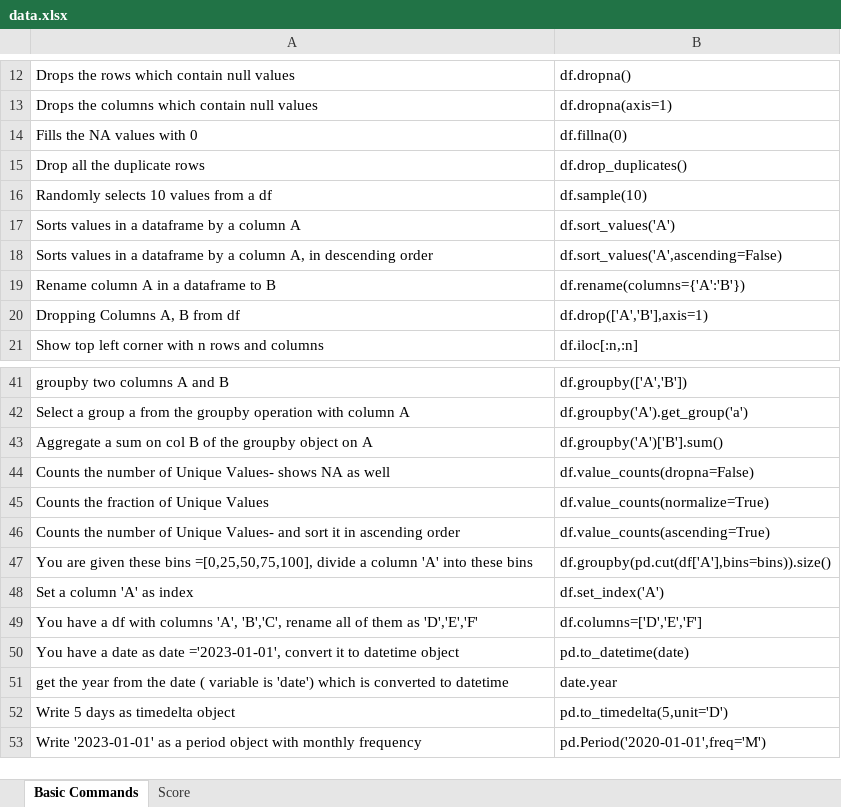
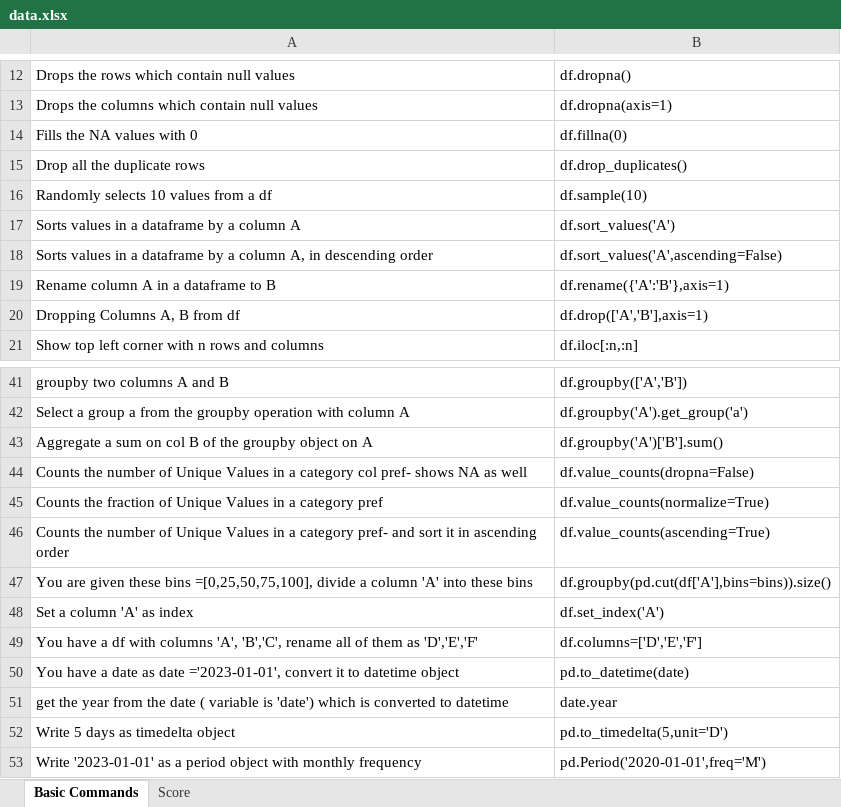
Before and after one commit to priyankconnect/MyProjects, an Excel workbook: PythonPracticeGame/data.xlsx, sheet Basic Commands, drawn as a sheet; only a part is shown, gaps mark what is left out; values as stored, in another font and other column widths than the file's, no borders; the diff covers the shown part only; the diff names each change by its address in the sheet, - before the commit and + after, or states it on an @@ line.

```diff
--- a/PythonPracticeGame/data.xlsx (sheet Basic Commands)
+++ b/PythonPracticeGame/data.xlsx (sheet Basic Commands)
-B19: df.rename(columns={'A':'B'})
+B19: df.rename({'A':'B'},axis=1)
-A44: …of Unique Values- shows NA…
+A44: …of Unique Values in a category col pref- shows NA…
-A45: …Unique Values
+A45: …Unique Values in a category pref
-A46: …of Unique Values- and sort…
+A46: …of Unique Values in a category pref- and sort…
```
Also changed, not shown: 45 added rows elsewhere in this sheet, hidden cells, 1 other file.
